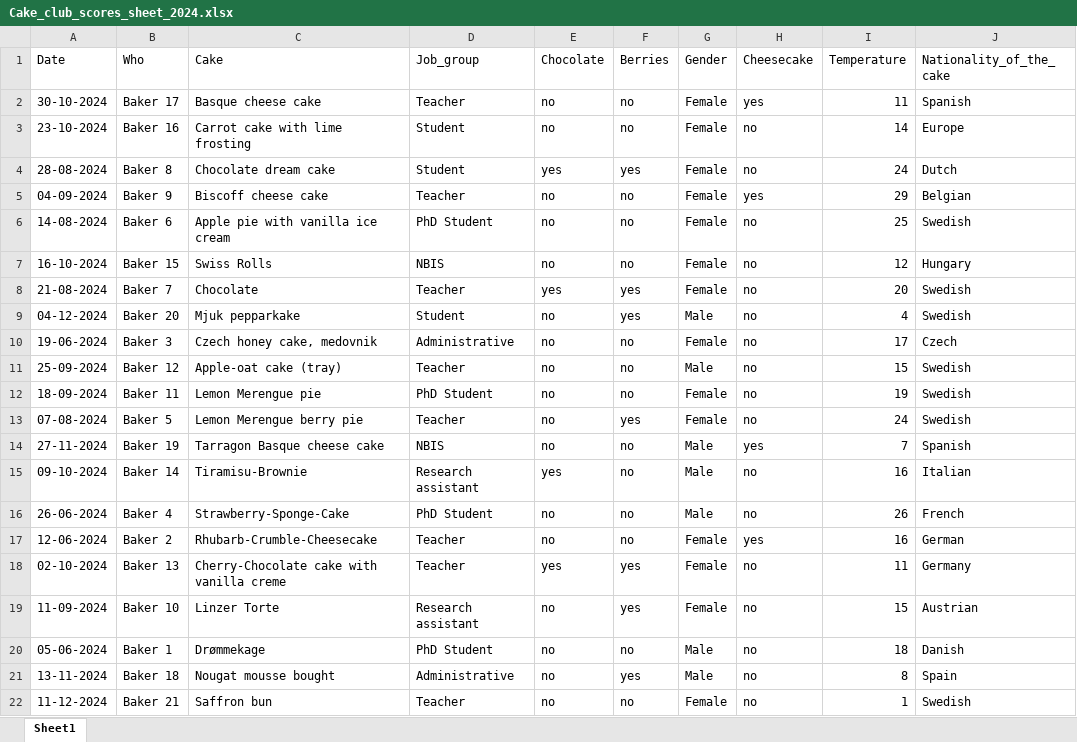
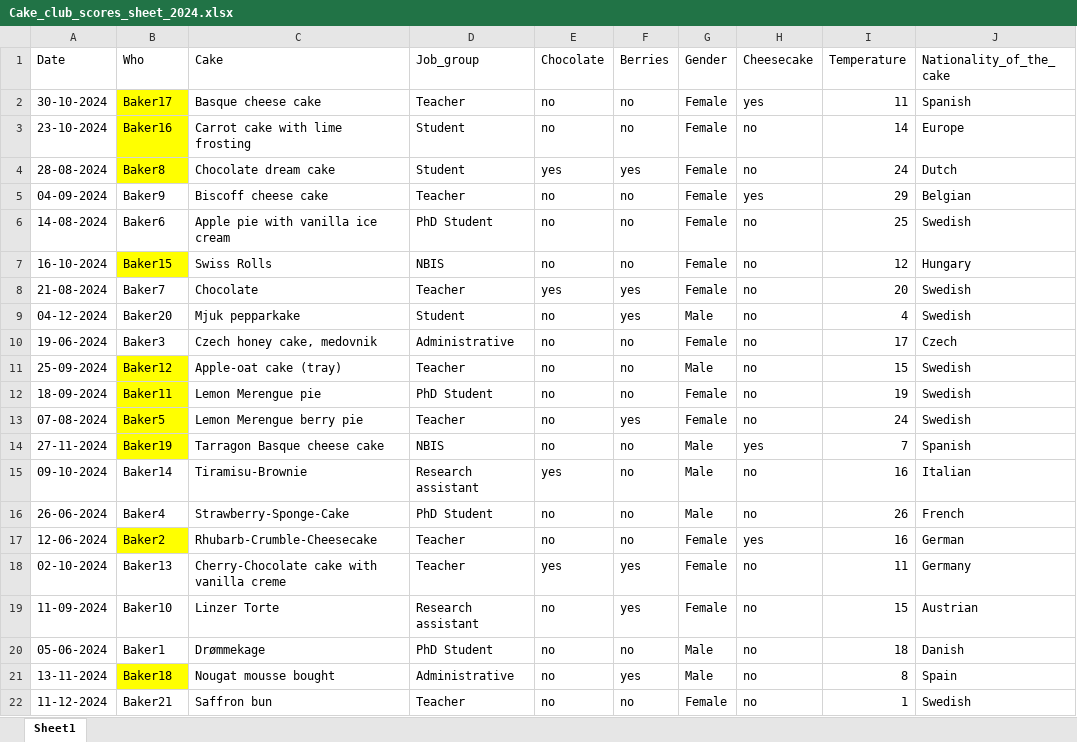
Before and after one commit to ImmunTech/CakeClub, an Excel workbook: Cake_club_scores_sheet_2024.xlsx, sheet Sheet1, drawn as a sheet; only a part is shown; values as stored, in another font and other column widths than the file's, no borders; table styles not drawn; the diff names each change by its address in the sheet, - before the commit and + after, or states it on an @@ line.

Commit message:
raw data and images try 1

```diff
--- a/Cake_club_scores_sheet_2024.xlsx (sheet Sheet1)
+++ b/Cake_club_scores_sheet_2024.xlsx (sheet Sheet1)
-B2 (Who): Baker 17
+B2 (Who): Baker17
-B2:B4 fill: none
+B2:B4 fill: #FFFF00
-B3 (Who): Baker 16
+B3 (Who): Baker16
-B4 (Who): Baker 8
+B4 (Who): Baker8
-B5 (Who): Baker 9
+B5 (Who): Baker9
-B6 (Who): Baker 6
+B6 (Who): Baker6
-B7 (Who): Baker 15
+B7 (Who): Baker15
-B7 fill: none
+B7 fill: #FFFF00
-B8 (Who): Baker 7
+B8 (Who): Baker7
-B9 (Who): Baker 20
+B9 (Who): Baker20
-B10 (Who): Baker 3
+B10 (Who): Baker3
-B11 (Who): Baker 12
+B11 (Who): Baker12
-B11:B14 fill: none
+B11:B14 fill: #FFFF00
-B12 (Who): Baker 11
+B12 (Who): Baker11
-B13 (Who): Baker 5
+B13 (Who): Baker5
-B14 (Who): Baker 19
+B14 (Who): Baker19
-B15 (Who): Baker 14
+B15 (Who): Baker14
-B16 (Who): Baker 4
+B16 (Who): Baker4
-B17 (Who): Baker 2
+B17 (Who): Baker2
-B17 fill: none
+B17 fill: #FFFF00
-B18 (Who): Baker 13
+B18 (Who): Baker13
-B19 (Who): Baker 10
+B19 (Who): Baker10
-B20 (Who): Baker 1
+B20 (Who): Baker1
-B21 (Who): Baker 18
+B21 (Who): Baker18
-B21 fill: none
+B21 fill: #FFFF00
-B22 (Who): Baker 21
+B22 (Who): Baker21
```
Also changed, not shown: 14 other files.
